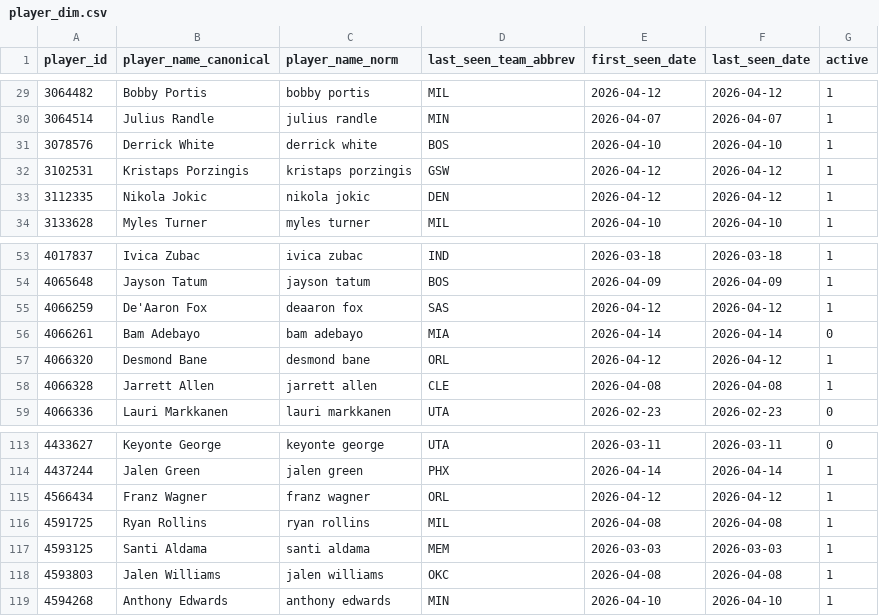
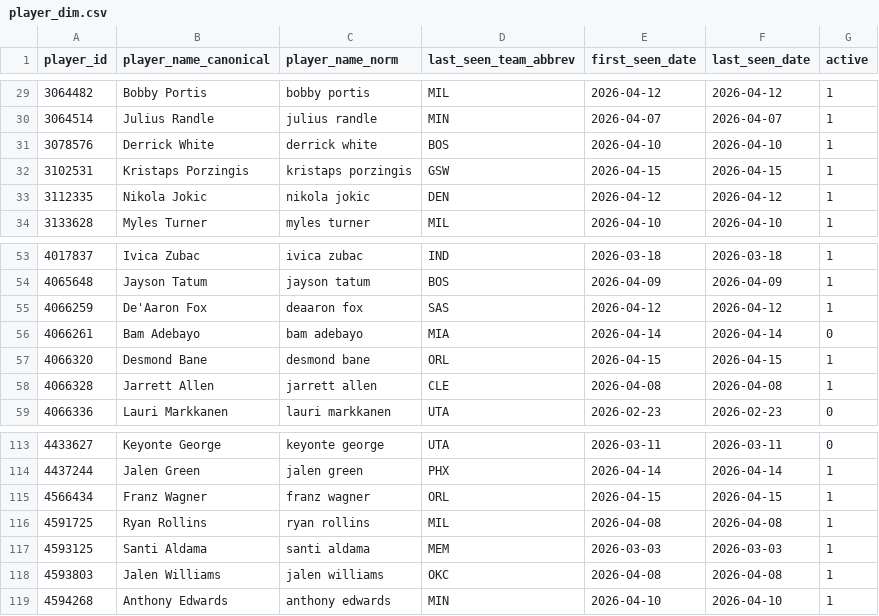
Before and after one commit to oliver-monday/NBAgent, a CSV file: data/player_dim.csv, drawn as a sheet; only a part is shown, gaps mark what is left out; the diff covers the shown part only.

```diff
--- a/data/player_dim.csv
+++ b/data/player_dim.csv
@@ -31,3 +31,3 @@ player_id,player_name_canonical,player_name_norm,last_seen_team_abbrev,first_see
 3078576,Derrick White,derrick white,BOS,2026-04-10,2026-04-10,1
-3102531,Kristaps Porzingis,kristaps porzingis,GSW,2026-04-12,2026-04-12,1
+3102531,Kristaps Porzingis,kristaps porzingis,GSW,2026-04-15,2026-04-15,1
 3112335,Nikola Jokic,nikola jokic,DEN,2026-04-12,2026-04-12,1
@@ -56,3 +56,3 @@ player_id,player_name_canonical,player_name_norm,last_seen_team_abbrev,first_see
 4066261,Bam Adebayo,bam adebayo,MIA,2026-04-14,2026-04-14,0
-4066320,Desmond Bane,desmond bane,ORL,2026-04-12,2026-04-12,1
+4066320,Desmond Bane,desmond bane,ORL,2026-04-15,2026-04-15,1
 4066328,Jarrett Allen,jarrett allen,CLE,2026-04-08,2026-04-08,1
@@ -114,3 +114,3 @@ player_id,player_name_canonical,player_name_norm,last_seen_team_abbrev,first_see
 4437244,Jalen Green,jalen green,PHX,2026-04-14,2026-04-14,1
-4566434,Franz Wagner,franz wagner,ORL,2026-04-12,2026-04-12,1
+4566434,Franz Wagner,franz wagner,ORL,2026-04-15,2026-04-15,1
 4591725,Ryan Rollins,ryan rollins,MIL,2026-04-08,2026-04-08,1
```
Also changed, not shown: 10 added rows, 6 removed rows and 37 edited cells elsewhere in this file, data/nba_master.csv, data/team_game_log.csv, 3 other files.
